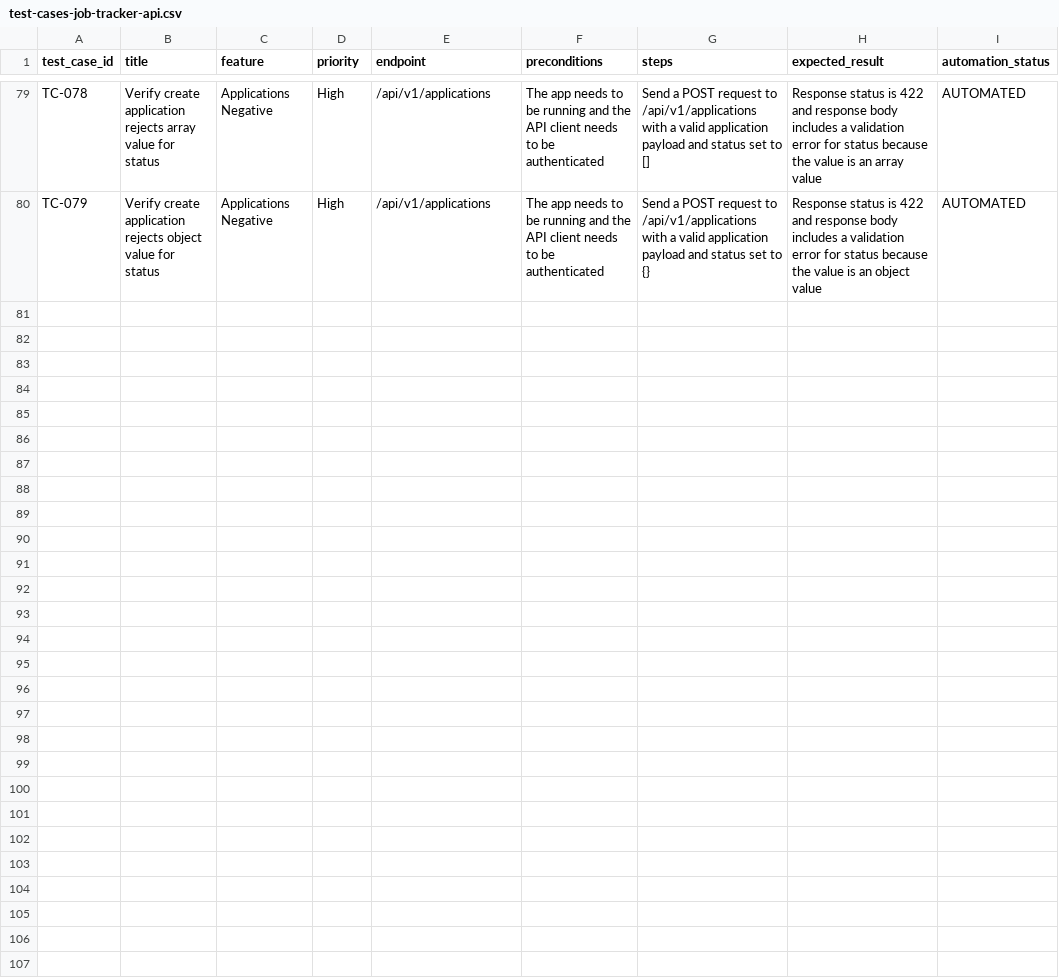
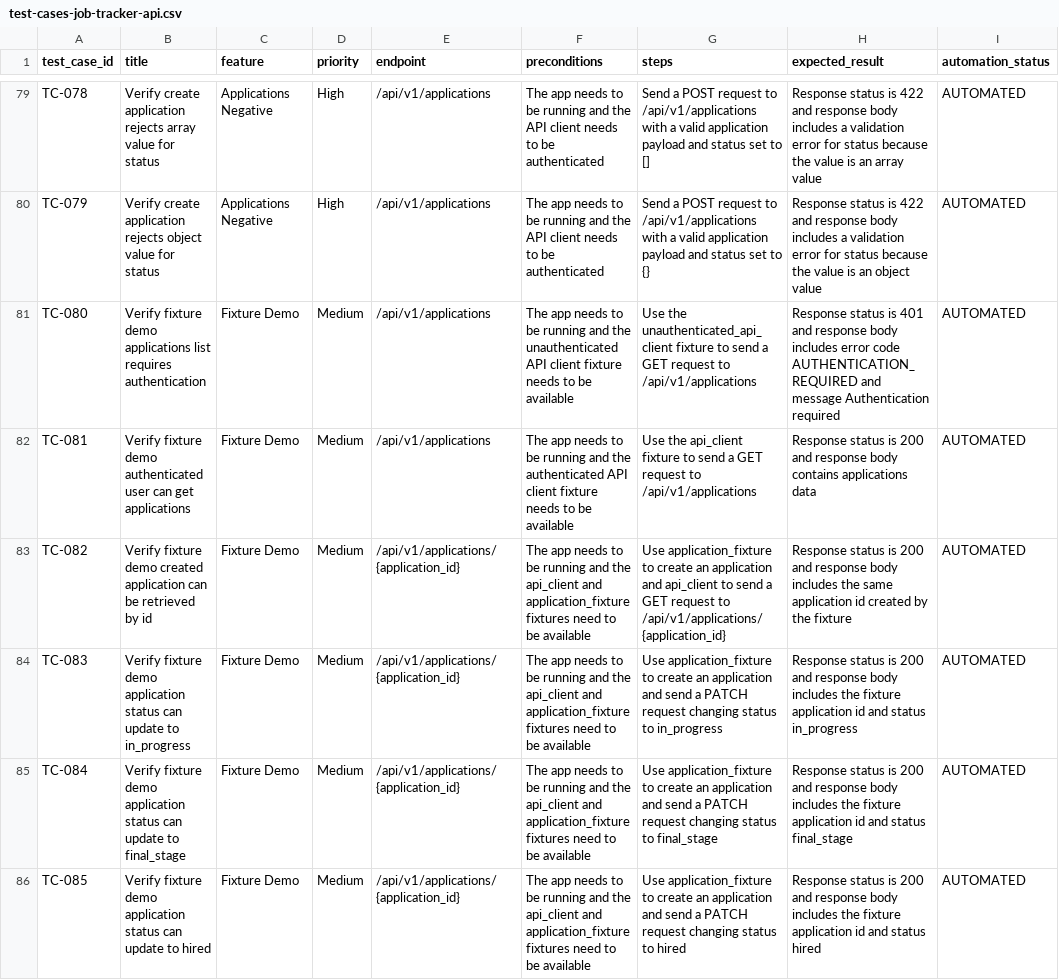
Before and after one commit to supersqa1/job-tracker-app-api-testing, a CSV file: docs/test-cases-job-tracker-api.csv, drawn as a sheet; only a part is shown, gaps mark what is left out.

Commit message:
Document fixture demos and map tests to TCIDs
Add fixture demo test cases to the CSV registry, mark parametrized cases with their documented TCIDs, and teach the test runner to discover TCIDs from pytest.param values.

```diff
--- a/docs/test-cases-job-tracker-api.csv
+++ b/docs/test-cases-job-tracker-api.csv
@@ -87 +87,7 @@ TC-078,Verify create application rejects array value for status,Applications Neg
 TC-079,Verify create application rejects object value for status,Applications Negative,High,/api/v1/applications,The app needs to be running and the API client needs to be authenticated,Send a POST request to /api/v1/applications with a valid application payload and status set to {},Response status is 422 and response body includes a validation error for status because the value is an object value,AUTOMATED
+TC-080,Verify fixture demo applications list requires authentication,Fixture Demo,Medium,/api/v1/applications,The app needs to be running and the unauthenticated API client fixture needs to be available,Use the unauthenticated_api_client fixture to send a GET request to /api/v1/applications,Response status is 401 and response body includes error code AUTHENTICATION_REQUIRED and message Authentication required,AUTOMATED
+TC-081,Verify fixture demo authenticated user can get applications,Fixture Demo,Medium,/api/v1/applications,The app needs to be running and the authenticated API client fixture needs to be available,Use the api_client fixture to send a GET request to /api/v1/applications,Response status is 200 and response body contains applications data,AUTOMATED
+TC-082,Verify fixture demo created application can be retrieved by id,Fixture Demo,Medium,/api/v1/applications/{application_id},The app needs to be running and the api_client and application_fixture fixtures need to be available,Use application_fixture to create an application and api_client to send a GET request to /api/v1/applications/{application_id},Response status is 200 and response body includes the same application id created by the fixture,AUTOMATED
+TC-083,Verify fixture demo application status can update to in_progress,Fixture Demo,Medium,/api/v1/applications/{application_id},The app needs to be running and the api_client and application_fixture fixtures need to be available,Use application_fixture to create an application and send a PATCH request changing status to in_progress,Response status is 200 and response body includes the fixture application id and status in_progress,AUTOMATED
+TC-084,Verify fixture demo application status can update to final_stage,Fixture Demo,Medium,/api/v1/applications/{application_id},The app needs to be running and the api_client and application_fixture fixtures need to be available,Use application_fixture to create an application and send a PATCH request changing status to final_stage,Response status is 200 and response body includes the fixture application id and status final_stage,AUTOMATED
+TC-085,Verify fixture demo application status can update to hired,Fixture Demo,Medium,/api/v1/applications/{application_id},The app needs to be running and the api_client and application_fixture fixtures need to be available,Use application_fixture to create an application and send a PATCH request changing status to hired,Response status is 200 and response body includes the fixture application id and status hired,AUTOMATED
```
Also changed, not shown: 9 other files.
